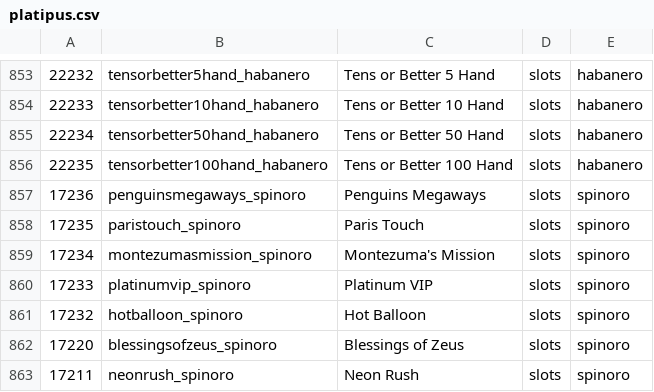
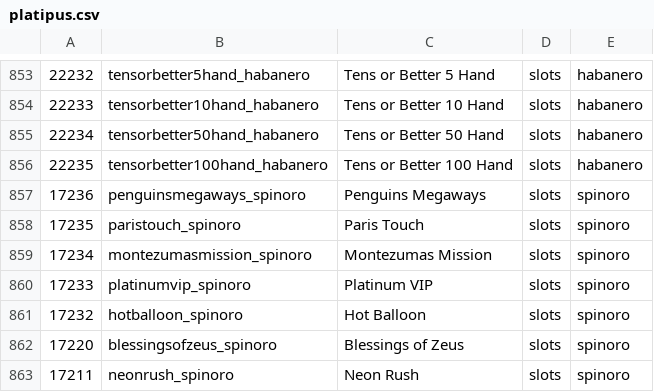
Before and after one commit to tecnodata2015/slots, a CSV file: platipus.csv, drawn as a sheet; only a part is shown, gaps mark what is left out.

Commit message:
se cambia nombre montezuma

```diff
--- a/platipus.csv
+++ b/platipus.csv
@@ -858,3 +858,3 @@
 17235,paristouch_spinoro,Paris Touch,slots,spinoro
-17234,montezumasmission_spinoro,Montezuma's Mission,slots,spinoro
+17234,montezumasmission_spinoro,Montezumas Mission,slots,spinoro
 17233,platinumvip_spinoro,Platinum VIP,slots,spinoro
```
